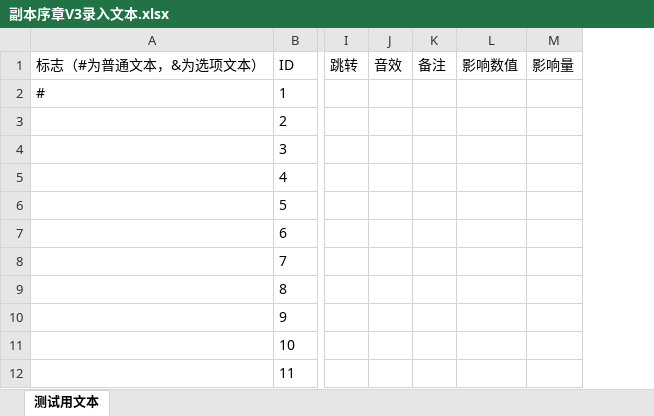
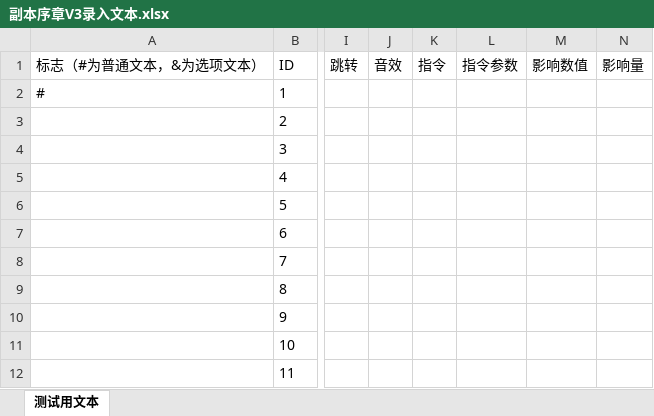
Before and after one commit to Homeworld526/before_curtain_fall, an Excel workbook: Assets/Systems/Dialog/副本序章V3录入文本.xlsx, sheet 测试用文本, drawn as a sheet; only a part is shown, gaps mark what is left out; values as stored, in another font and other column widths than the file's, no borders; table styles not drawn; the diff names each change by its address in the sheet, - before the commit and + after, or states it on an @@ line.

```diff
--- a/Assets/Systems/Dialog/副本序章V3录入文本.xlsx (sheet 测试用文本)
+++ b/Assets/Systems/Dialog/副本序章V3录入文本.xlsx (sheet 测试用文本)
+column L (指令参数), empty
-K1: 备注
+K1: 指令
```
Also changed, not shown: Assets/Systems/Dialog/序章V3-1录入文本.xlsx, Assets/Systems/Dialog/序章V3录入文本.xlsx, 35 other files.
